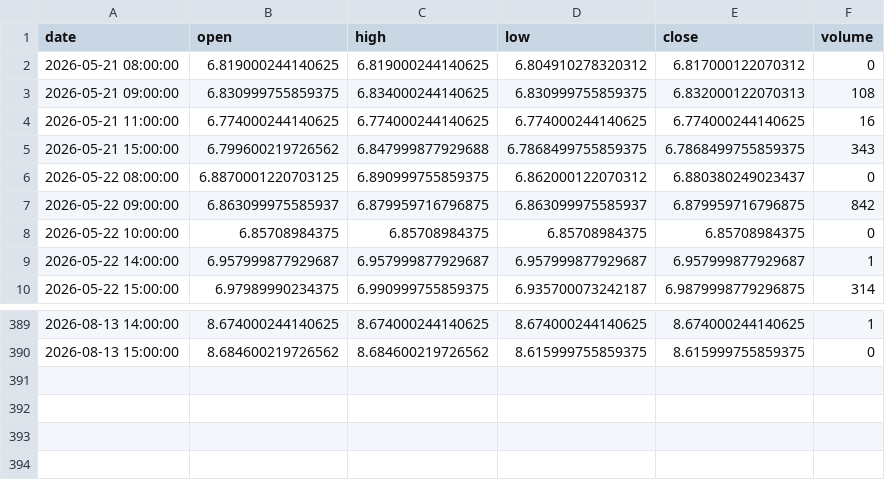
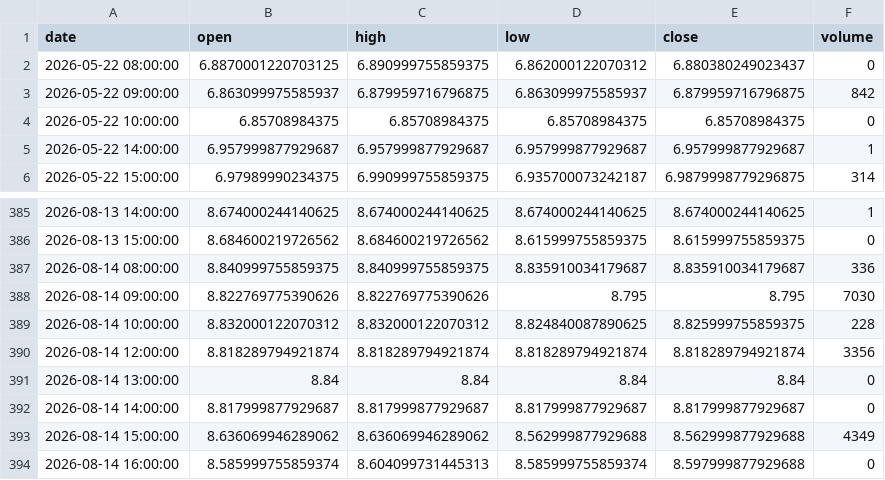
Before and after one commit to grahamgourlay-prog/Fortress2026, a CSV file: chart-pipeline/portfolio_data/portfolio_data/CYBP_1h.csv, drawn as a sheet; only a part is shown, gaps mark what is left out.

Commit message:
chore: scheduled chart refresh 2026-08-17 UTC

```diff
--- a/chart-pipeline/portfolio_data/portfolio_data/CYBP_1h.csv
+++ b/chart-pipeline/portfolio_data/portfolio_data/CYBP_1h.csv
@@ -1,6 +1,2 @@
 date,open,high,low,close,volume
-2026-05-21 08:00:00,6.819000244140625,6.819000244140625,6.804910278320312,6.817000122070312,0
-2026-05-21 09:00:00,6.830999755859375,6.834000244140625,6.830999755859375,6.832000122070313,108
-2026-05-21 11:00:00,6.774000244140625,6.774000244140625,6.774000244140625,6.774000244140625,16
-2026-05-21 15:00:00,6.799600219726562,6.847999877929688,6.7868499755859375,6.7868499755859375,343
 2026-05-22 08:00:00,6.8870001220703125,6.890999755859375,6.862000122070312,6.880380249023437,0
@@ -390 +386,9 @@ date,open,high,low,close,volume
 2026-08-13 15:00:00,8.684600219726562,8.684600219726562,8.615999755859375,8.615999755859375,0
+2026-08-14 08:00:00,8.840999755859375,8.840999755859375,8.835910034179687,8.835910034179687,336
+2026-08-14 09:00:00,8.822769775390626,8.822769775390626,8.795,8.795,7030
+2026-08-14 10:00:00,8.832000122070312,8.832000122070312,8.824840087890625,8.825999755859375,228
+2026-08-14 12:00:00,8.818289794921874,8.818289794921874,8.818289794921874,8.818289794921874,3356
+2026-08-14 13:00:00,8.84,8.84,8.84,8.84,0
+2026-08-14 14:00:00,8.817999877929687,8.817999877929687,8.817999877929687,8.817999877929687,0
+2026-08-14 15:00:00,8.636069946289062,8.636069946289062,8.562999877929688,8.562999877929688,4349
+2026-08-14 16:00:00,8.585999755859374,8.604099731445313,8.585999755859374,8.597999877929688,0
```
Also changed, not shown: chart-pipeline/portfolio_data/portfolio_data/DFNG_1day.csv, chart-pipeline/portfolio_data/portfolio_data/IEUX_1week.csv, 34 other files.
